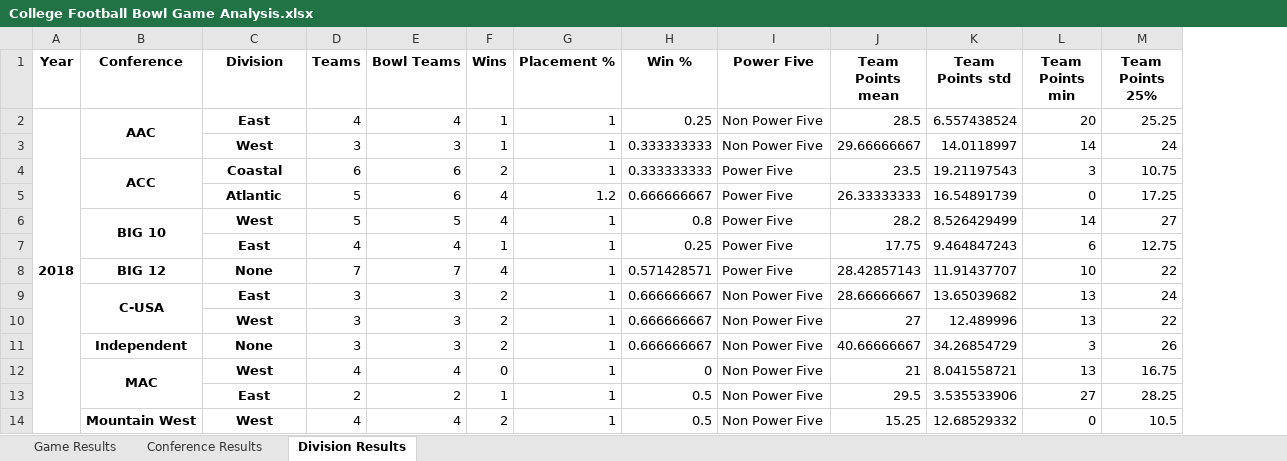
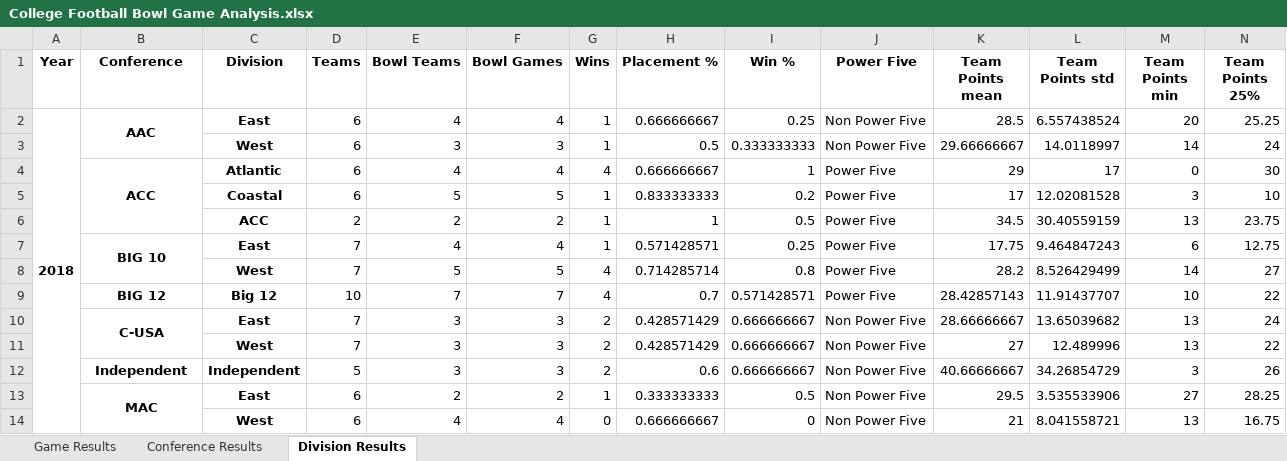
Before and after one commit to rspoonmore/CollegeFootballBowlGames, an Excel workbook: College Football Bowl Game Analysis.xlsx, sheet Division Results, drawn as a sheet; only a part is shown; values as stored, in another font and other column widths than the file's, no borders; removed rows and columns are numbered as before the commit, all else as after; rows hold the shown columns only; the diff covers the shown part only; the diff names each change by its address in the sheet, - before the commit and + after, or states it on an @@ line.

```diff
--- a/College Football Bowl Game Analysis.xlsx (sheet Division Results)
+++ b/College Football Bowl Game Analysis.xlsx (sheet Division Results)
+column F (Bowl Games), rows 2-3: 4 | 3; row 7: 4; rows 9-13: 7 | 3 | 3 | 3 | 2
-D2 (Teams): 4
+D2 (Teams): 6
-H2 (Placement %): 1
+H2 (Placement %): 0.666666667
-D3 (Teams): 3
+D3 (Teams): 6
-H3 (Placement %): 1
+H3 (Placement %): 0.5
-row 4:  | ACC | Coastal | 6 | 6 | 2 | 1 | 0.333333333 | Power Five | 23.5 | 19.21197543 | 3 | 10.75
-row 5:  |  | Atlantic | 5 | 6 | 4 | 1.2 | 0.666666667 | Power Five | 26.33333333 | 16.54891739 | 0 | 17.25
-row 6:  | BIG 10 | West | 5 | 5 | 4 | 1 | 0.8 | Power Five | 28.2 | 8.526429499 | 14 | 27
+row 4:  | ACC | Atlantic | 6 | 4 | 4 | 4 | 0.666666667 | 1 | Power Five | 29 | 17 | 0 | 30
+row 5:  |  | Coastal | 6 | 5 | 5 | 1 | 0.833333333 | 0.2 | Power Five | 17 | 12.02081528 | 3 | 10
+row 6:  |  | ACC | 2 | 2 | 2 | 1 | 1 | 0.5 | Power Five | 34.5 | 30.40559159 | 13 | 23.75
-B7 (Conference): (empty)
+B7 (Conference): BIG 10
+B7:B8 merged
-D7 (Teams): 4
+D7 (Teams): 7
-H7 (Placement %): 1
+H7 (Placement %): 0.571428571
+row 8:  |  | West | 7 | 5 | 5 | 4 | 0.714285714 | 0.8 | Power Five | 28.2 | 8.526429499 | 14 | 27
-C9 (Division): None
+C9 (Division): Big 12
-D9 (Teams): 7
+D9 (Teams): 10
-H9 (Placement %): 1
+H9 (Placement %): 0.7
-D10:D11 (Teams): 3
+D10:D11 (Teams): 7
-H10:H11 (Placement %): 1
+H10:H11 (Placement %): 0.428571429
-C12 (Division): None
+C12 (Division): Independent
-D12 (Teams): 3
+D12 (Teams): 5
-H12 (Placement %): 1
+H12 (Placement %): 0.6
-row 12:  | MAC | West | 4 | 4 | 0 | 1 | 0 | Non Power Five | 21 | 8.041558721 | 13 | 16.75
-B13 (Conference): (empty)
+B13 (Conference): MAC
+B13:B14 merged
-D13 (Teams): 2
+D13 (Teams): 6
-H13 (Placement %): 1
+H13 (Placement %): 0.333333333
-row 14:  | Mountain West | West | 4 | 4 | 2 | 1 | 0.5 | Non Power Five | 15.25 | 12.68529332 | 0 | 10.5
+row 14:  |  | West | 6 | 4 | 4 | 0 | 0.666666667 | 0 | Non Power Five | 21 | 8.041558721 | 13 | 16.75
```
Also changed, not shown: 4 added rows, 2 removed rows, 64 edited cells and merged cells elsewhere in this sheet, sheet Conference Results, sheet Game Results, Results.xlsx, conferences.xlsx, 4 other files.
